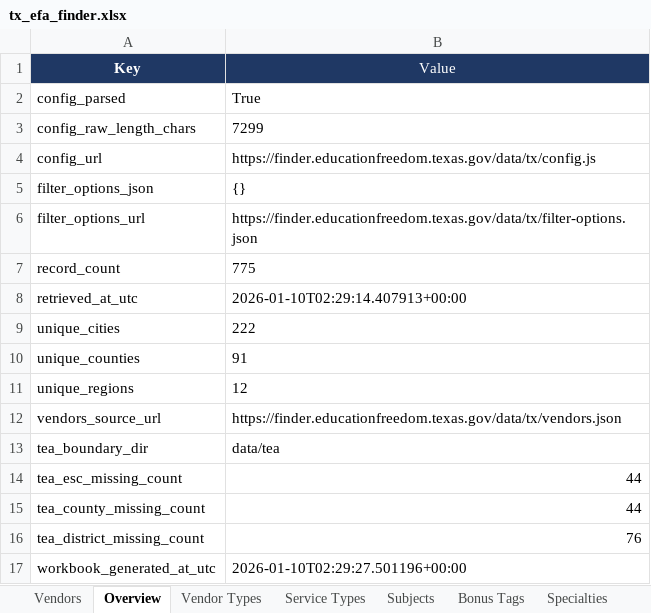
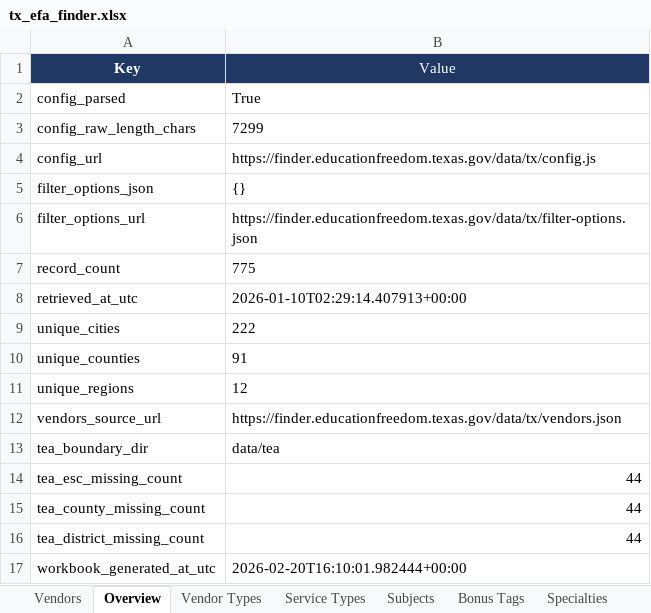
Before and after one commit to adpena/TEFAAnalysis, an Excel workbook: docs/tx_efa_finder.xlsx, sheet Overview, drawn as a sheet; values as stored, in another font and other column widths than the file's, no borders; table styles not drawn; the diff names each change by its address in the sheet, - before the commit and + after, or states it on an @@ line.

```diff
--- a/docs/tx_efa_finder.xlsx (sheet Overview)
+++ b/docs/tx_efa_finder.xlsx (sheet Overview)
-B16 (Value): 76
+B16 (Value): 44
-B17 (Value): 2026-01-10T02:29:27.501196+00:00
+B17 (Value): 2026-02-20T16:10:01.982444+00:00
```
Also changed, not shown: sheet Vendors, sheet Regions, sheet Field Inventory, sheet Specialties, sheet Features, sheet Subjects, 7 more sheets, output/tx_efa_finder/tx_efa_finder.xlsx, 3 other files.
